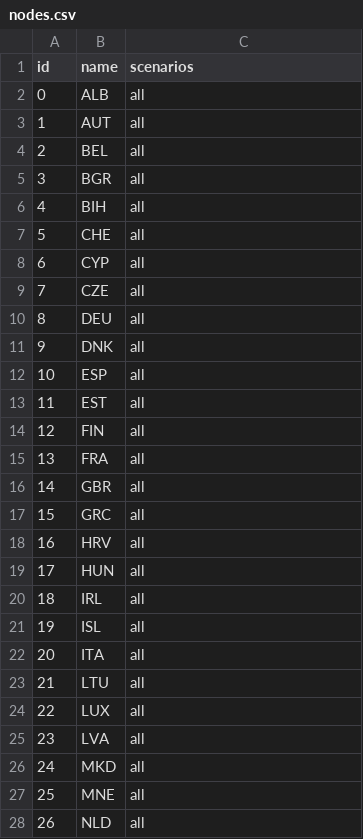
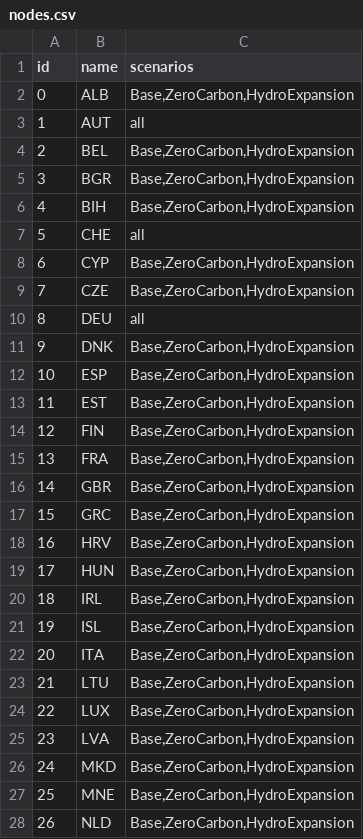
Before and after one commit to HThawley/FIRMEurope, a CSV file: inputs/config/nodes.csv, drawn as a sheet; only a part is shown; the diff covers the shown part only.

```diff
--- a/inputs/config/nodes.csv
+++ b/inputs/config/nodes.csv
@@ -1,28 +1,28 @@
 id,name,scenarios
-0,ALB,all
+0,ALB,"Base,ZeroCarbon,HydroExpansion"
 1,AUT,all
-2,BEL,all
-3,BGR,all
-4,BIH,all
+2,BEL,"Base,ZeroCarbon,HydroExpansion"
+3,BGR,"Base,ZeroCarbon,HydroExpansion"
+4,BIH,"Base,ZeroCarbon,HydroExpansion"
 5,CHE,all
-6,CYP,all
-7,CZE,all
+6,CYP,"Base,ZeroCarbon,HydroExpansion"
+7,CZE,"Base,ZeroCarbon,HydroExpansion"
 8,DEU,all
-9,DNK,all
-10,ESP,all
-11,EST,all
-12,FIN,all
-13,FRA,all
-14,GBR,all
-15,GRC,all
-16,HRV,all
-17,HUN,all
-18,IRL,all
-19,ISL,all
-20,ITA,all
-21,LTU,all
-22,LUX,all
-23,LVA,all
-24,MKD,all
-25,MNE,all
-26,NLD,all
+9,DNK,"Base,ZeroCarbon,HydroExpansion"
+10,ESP,"Base,ZeroCarbon,HydroExpansion"
+11,EST,"Base,ZeroCarbon,HydroExpansion"
+12,FIN,"Base,ZeroCarbon,HydroExpansion"
+13,FRA,"Base,ZeroCarbon,HydroExpansion"
+14,GBR,"Base,ZeroCarbon,HydroExpansion"
+15,GRC,"Base,ZeroCarbon,HydroExpansion"
+16,HRV,"Base,ZeroCarbon,HydroExpansion"
+17,HUN,"Base,ZeroCarbon,HydroExpansion"
+18,IRL,"Base,ZeroCarbon,HydroExpansion"
+19,ISL,"Base,ZeroCarbon,HydroExpansion"
+20,ITA,"Base,ZeroCarbon,HydroExpansion"
+21,LTU,"Base,ZeroCarbon,HydroExpansion"
+22,LUX,"Base,ZeroCarbon,HydroExpansion"
+23,LVA,"Base,ZeroCarbon,HydroExpansion"
+24,MKD,"Base,ZeroCarbon,HydroExpansion"
+25,MNE,"Base,ZeroCarbon,HydroExpansion"
+26,NLD,"Base,ZeroCarbon,HydroExpansion"
```
Also changed, not shown: 8 edited cells elsewhere in this file, inputs/config/generators.csv, inputs/config/lines.csv, 9 other files.
